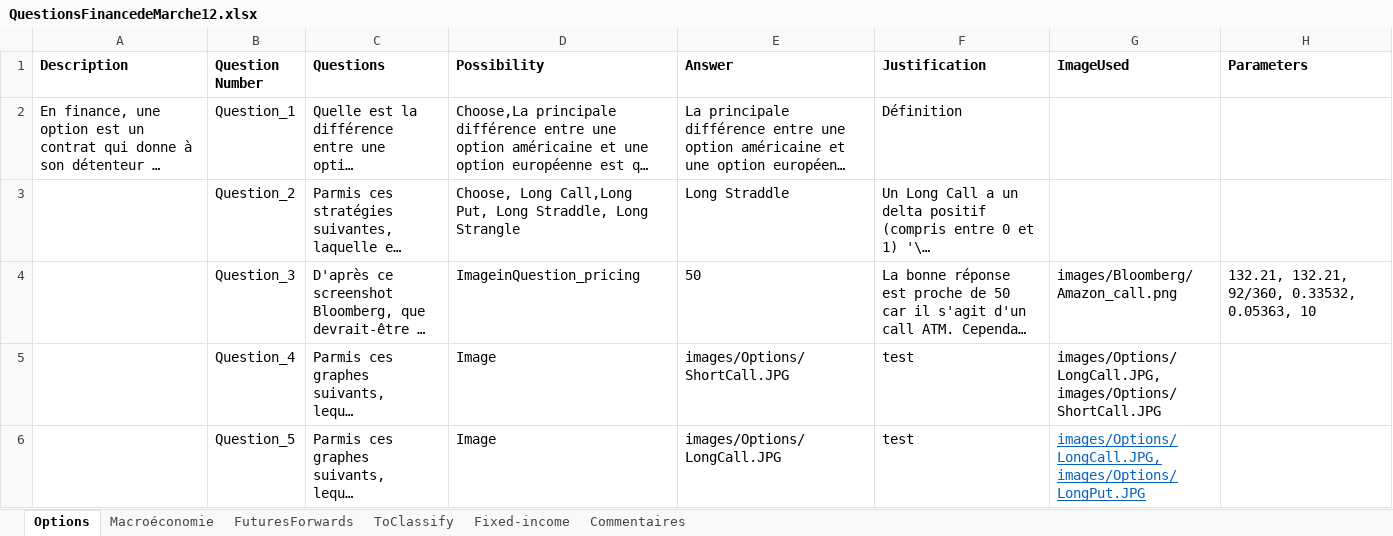
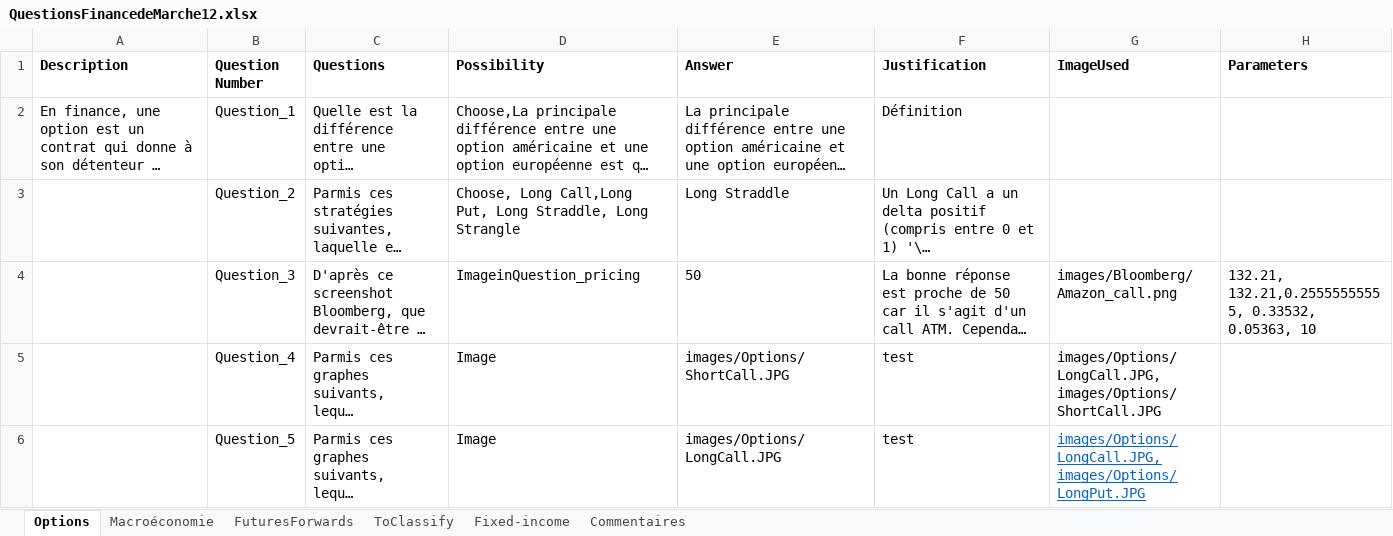
Before and after one commit to julien-mcx/StreamlitApplication, an Excel workbook: QuestionsFinancedeMarche12.xlsx, sheet Options, drawn as a sheet; only a part is shown; long unchanged cells end in …; values as stored, in another font and other column widths than the file's, no borders; charts and pictures not drawn; the diff names each change by its address in the sheet, - before the commit and + after, or states it on an @@ line.

Commit message:
Add files via upload

```diff
--- a/QuestionsFinancedeMarche12.xlsx (sheet Options)
+++ b/QuestionsFinancedeMarche12.xlsx (sheet Options)
-H4 (Parameters): 132.21, 132.21, 92/360, 0.33532, 0.05363,…
+H4 (Parameters): 132.21, 132.21,0.25555555555, 0.33532, 0.05363,…
```
